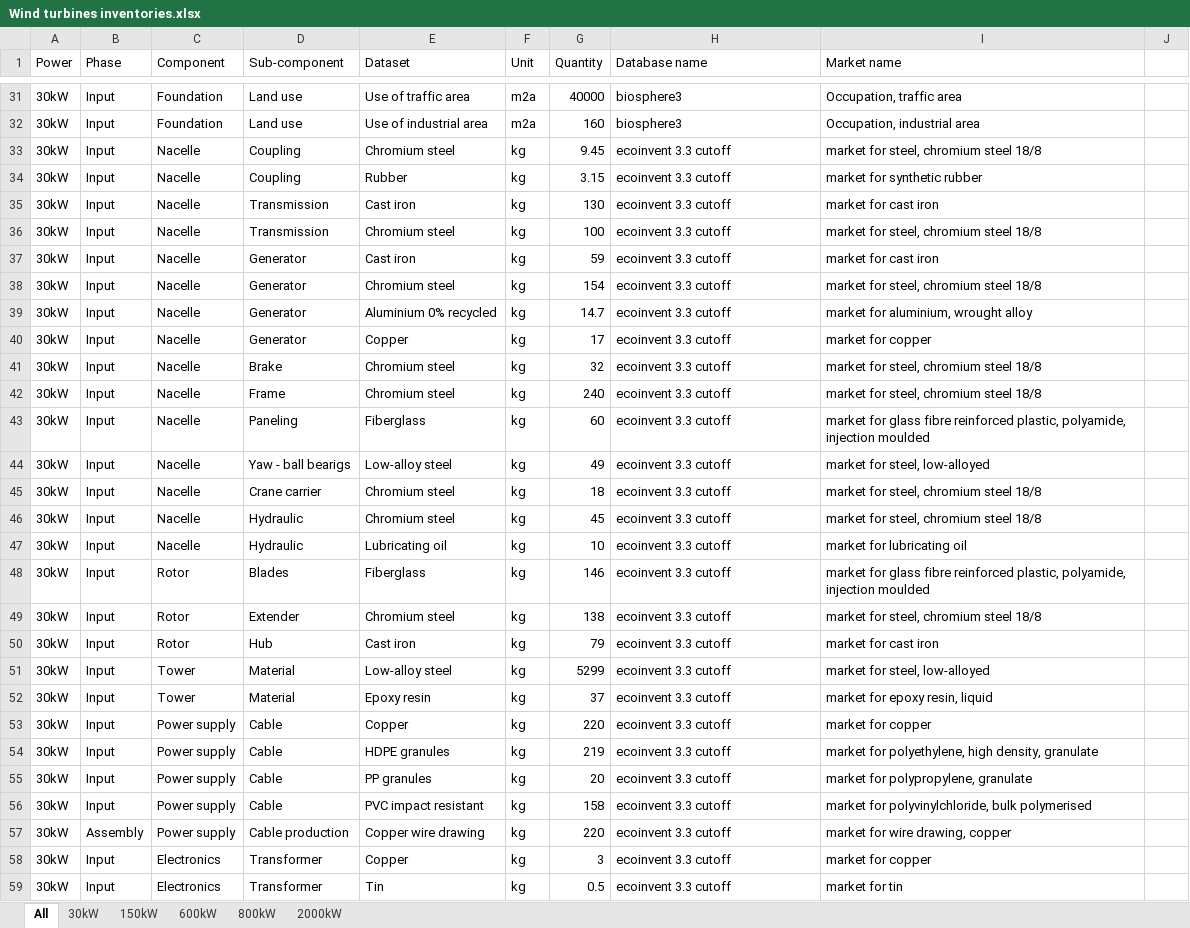
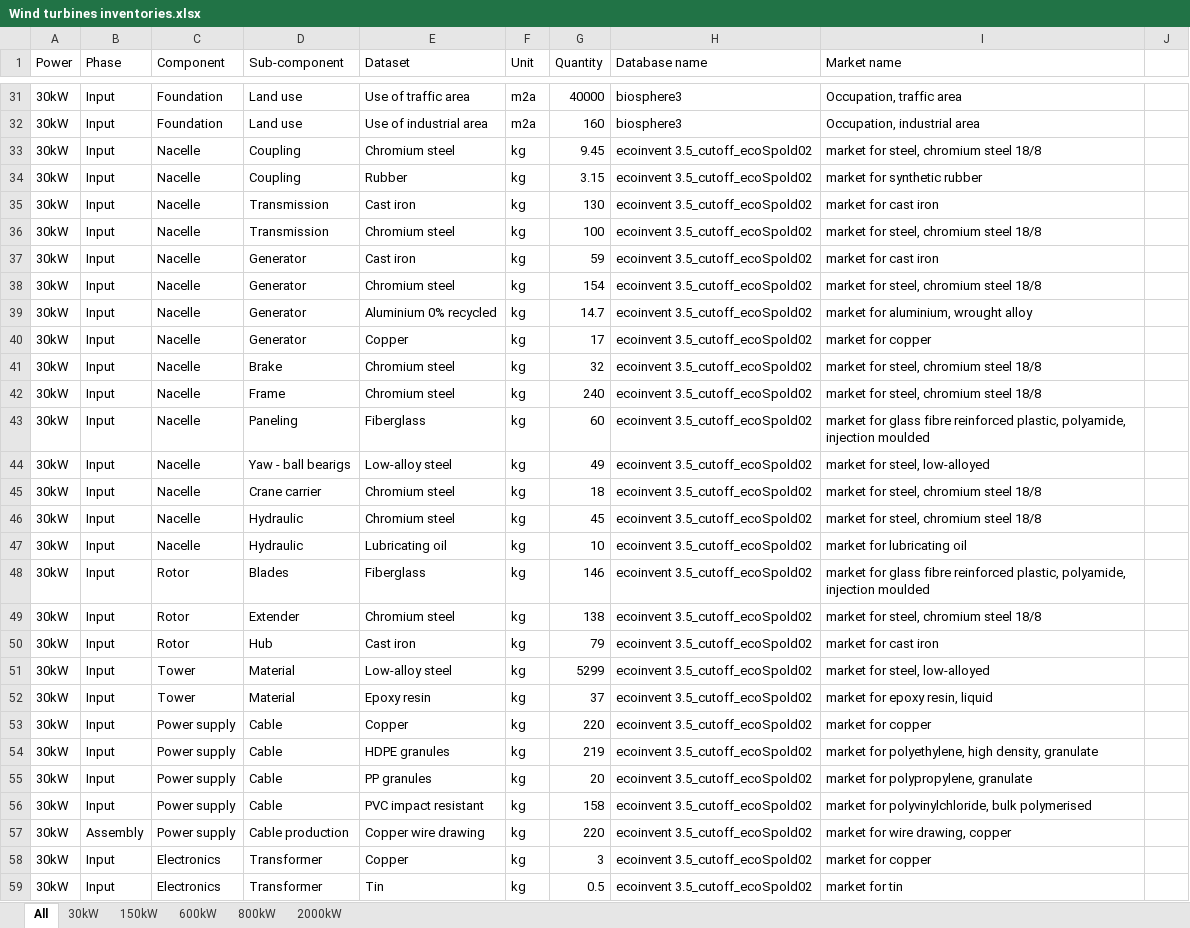
Before and after one commit to weijie-neo/LCAFYP, an Excel workbook: Wind turbines inventories.xlsx, sheet All, drawn as a sheet; only a part is shown, gaps mark what is left out; values as stored, in another font and other column widths than the file's, no borders; the diff covers the shown part only; the diff names each change by its address in the sheet, - before the commit and + after, or states it on an @@ line.

```diff
--- a/Wind turbines inventories.xlsx (sheet All)
+++ b/Wind turbines inventories.xlsx (sheet All)
-H33:H59 (Database name): ecoinvent 3.3 cutoff
+H33:H59 (Database name): ecoinvent 3.5_cutoff_ecoSpold02
```
Also changed, not shown: 254 edited cells elsewhere in this sheet, 5 other files.
